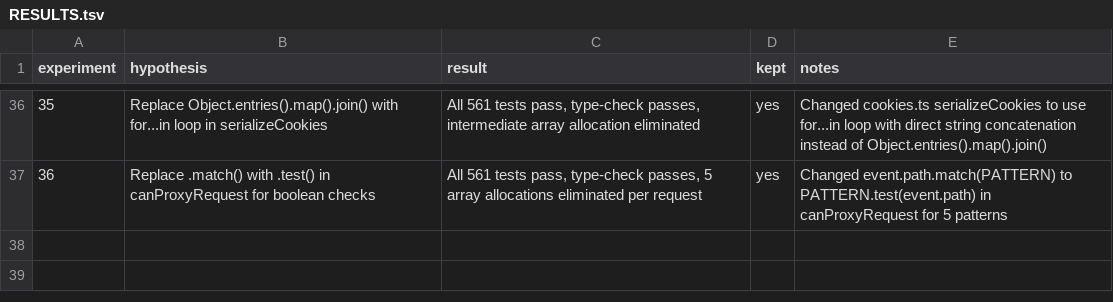
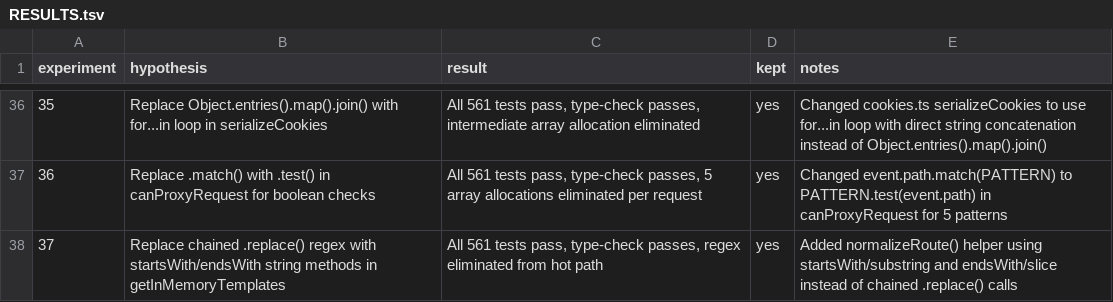
Before and after one commit to Shopify/cli, a TSV file: RESULTS.tsv, drawn as a sheet; only a part is shown, gaps mark what is left out; the diff names each change by its address in the sheet, - before the commit and + after, or states it on an @@ line.

Commit message:
experiment-37: record results in RESULTS.tsv

```diff
--- a/RESULTS.tsv
+++ b/RESULTS.tsv
+row 38: 37 | Replace chained .replace() regex with startsWith/endsWith string methods in getInMemoryTemplates | All 561 tests pass, type-check passes, regex eliminated from hot path | yes | Added normalizeRoute() helper using startsWith/substring and endsWith/slice instead of chained .replace() calls
```
